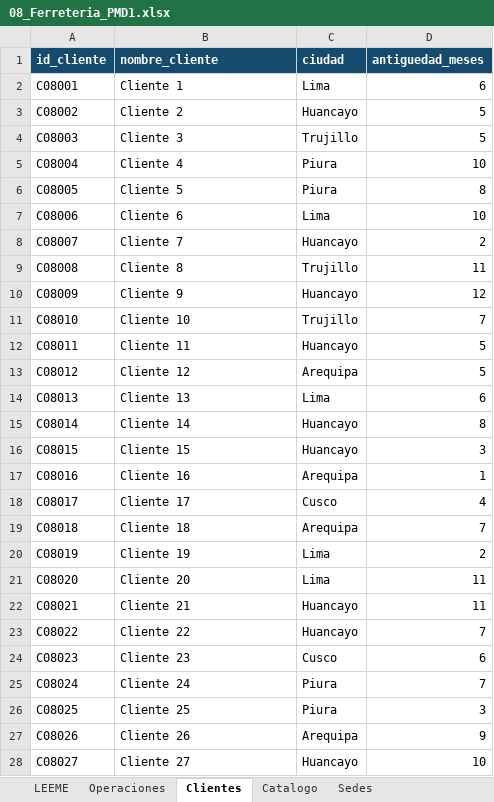
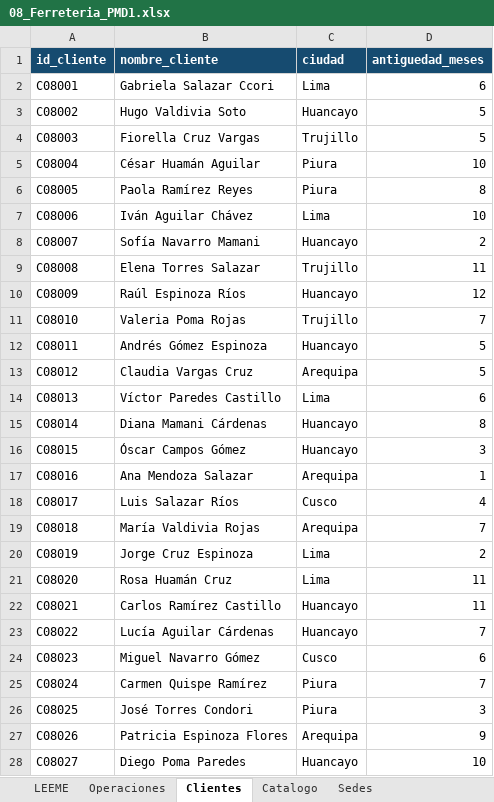
Before and after one commit to Rociosayan/PMD1_Fundamentos_Gestion_Datos, an Excel workbook: PMD1_15_Casos_Sinteticos/08_Ferreteria_PMD1.xlsx, sheet Clientes, drawn as a sheet; only a part is shown; values as stored, in another font and other column widths than the file's, no borders; the diff covers the shown part only; the diff names each change by its address in the sheet, - before the commit and + after, or states it on an @@ line.

Commit message:
Casos PMD1: nombres realistas en Excel 01-15 y bases SQLite/CSV 01-16 (mismos IDs, cifras y errores intencionales) + script renombrar_nombres_reales.py

```diff
--- a/PMD1_15_Casos_Sinteticos/08_Ferreteria_PMD1.xlsx (sheet Clientes)
+++ b/PMD1_15_Casos_Sinteticos/08_Ferreteria_PMD1.xlsx (sheet Clientes)
-B2 (nombre_cliente): Cliente 1
+B2 (nombre_cliente): Gabriela Salazar Ccori
-B3 (nombre_cliente): Cliente 2
+B3 (nombre_cliente): Hugo Valdivia Soto
-B4 (nombre_cliente): Cliente 3
+B4 (nombre_cliente): Fiorella Cruz Vargas
-B5 (nombre_cliente): Cliente 4
+B5 (nombre_cliente): César Huamán Aguilar
-B6 (nombre_cliente): Cliente 5
+B6 (nombre_cliente): Paola Ramírez Reyes
-B7 (nombre_cliente): Cliente 6
+B7 (nombre_cliente): Iván Aguilar Chávez
-B8 (nombre_cliente): Cliente 7
+B8 (nombre_cliente): Sofía Navarro Mamani
-B9 (nombre_cliente): Cliente 8
+B9 (nombre_cliente): Elena Torres Salazar
-B10 (nombre_cliente): Cliente 9
+B10 (nombre_cliente): Raúl Espinoza Ríos
-B11 (nombre_cliente): Cliente 10
+B11 (nombre_cliente): Valeria Poma Rojas
-B12 (nombre_cliente): Cliente 11
+B12 (nombre_cliente): Andrés Gómez Espinoza
-B13 (nombre_cliente): Cliente 12
+B13 (nombre_cliente): Claudia Vargas Cruz
-B14 (nombre_cliente): Cliente 13
+B14 (nombre_cliente): Víctor Paredes Castillo
-B15 (nombre_cliente): Cliente 14
+B15 (nombre_cliente): Diana Mamani Cárdenas
-B16 (nombre_cliente): Cliente 15
+B16 (nombre_cliente): Óscar Campos Gómez
-B17 (nombre_cliente): Cliente 16
+B17 (nombre_cliente): Ana Mendoza Salazar
-B18 (nombre_cliente): Cliente 17
+B18 (nombre_cliente): Luis Salazar Ríos
-B19 (nombre_cliente): Cliente 18
+B19 (nombre_cliente): María Valdivia Rojas
-B20 (nombre_cliente): Cliente 19
+B20 (nombre_cliente): Jorge Cruz Espinoza
-B21 (nombre_cliente): Cliente 20
+B21 (nombre_cliente): Rosa Huamán Cruz
-B22 (nombre_cliente): Cliente 21
+B22 (nombre_cliente): Carlos Ramírez Castillo
-B23 (nombre_cliente): Cliente 22
+B23 (nombre_cliente): Lucía Aguilar Cárdenas
-B24 (nombre_cliente): Cliente 23
+B24 (nombre_cliente): Miguel Navarro Gómez
-B25 (nombre_cliente): Cliente 24
+B25 (nombre_cliente): Carmen Quispe Ramírez
-B26 (nombre_cliente): Cliente 25
+B26 (nombre_cliente): José Torres Condori
-B27 (nombre_cliente): Cliente 26
+B27 (nombre_cliente): Patricia Espinoza Flores
-B28 (nombre_cliente): Cliente 27
+B28 (nombre_cliente): Diego Poma Paredes
```
Also changed, not shown: 93 edited cells elsewhere in this sheet, sheet Catalogo, sheet Sedes, PMD1_15_Casos_Sinteticos/01_Delivery_PMD1.xlsx, PMD1_15_Casos_Sinteticos/03_Farmacia_PMD1.xlsx, 43 other files.
